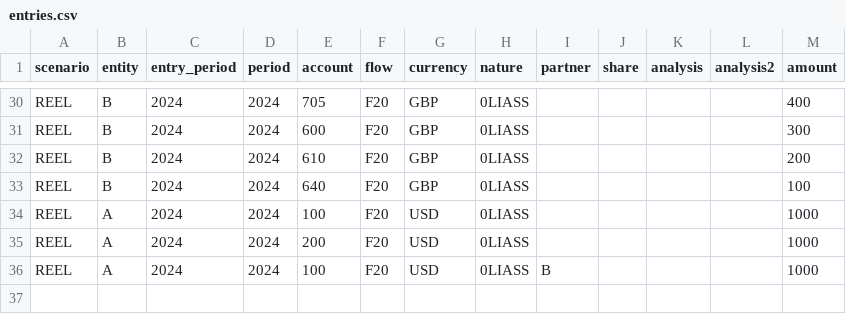
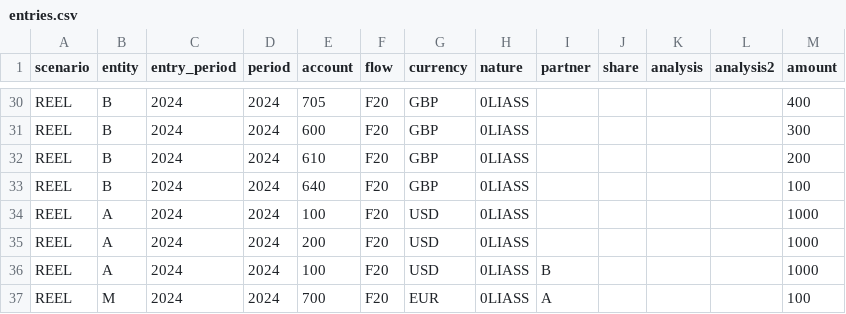
Before and after one commit to raphaor/consolidation-finance, a CSV file: prototype/rust/data/entries.csv, drawn as a sheet; only a part is shown, gaps mark what is left out; the diff names each change by its address in the sheet, - before the commit and + after, or states it on an @@ line.

```diff
--- a/prototype/rust/data/entries.csv
+++ b/prototype/rust/data/entries.csv
+row 37: REEL | M | 2024 | 2024 | 700 | F20 | EUR | 0LIASS | A |  |  |  | 100
```
Also changed, not shown: 5 other files.
